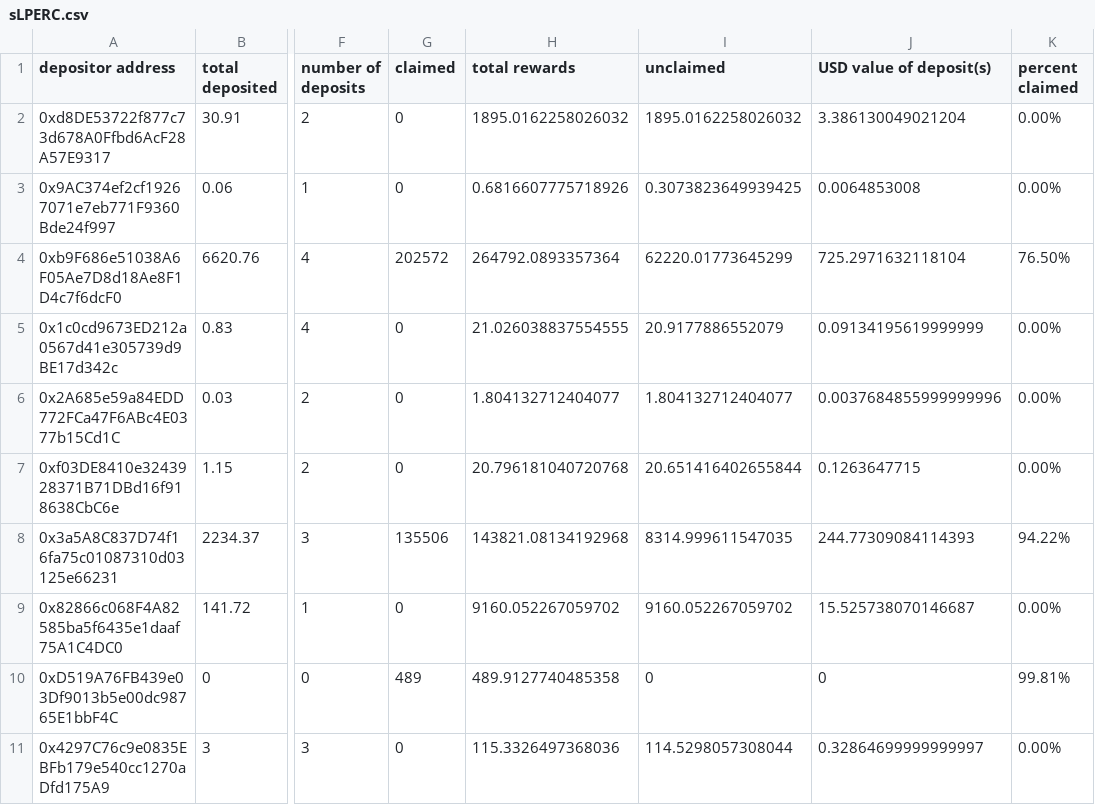
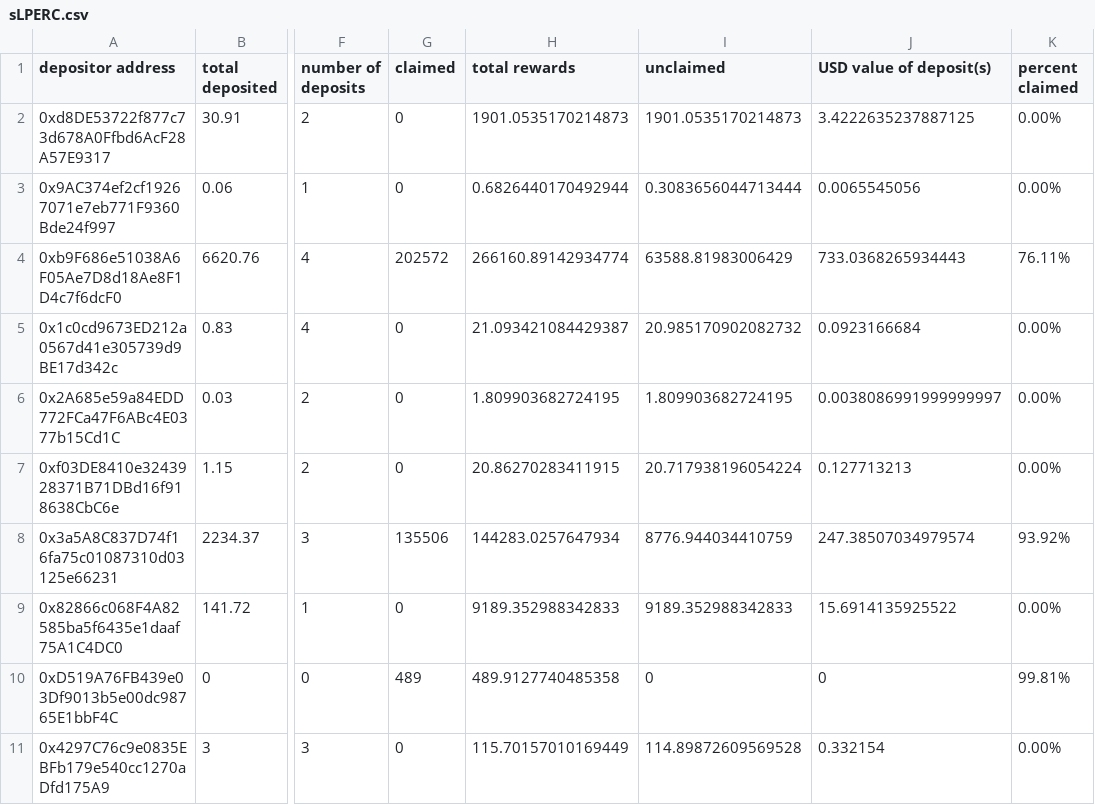
Before and after one commit to Periondao/staker-analysis, a CSV file: sheets/sLPERC.csv, drawn as a sheet; only a part is shown, gaps mark what is left out; the diff covers the shown part only; the diff names each change by its address in the sheet, - before the commit and + after, or states it on an @@ line.

```diff
--- a/sheets/sLPERC.csv
+++ b/sheets/sLPERC.csv
-H2 (total rewards): 1895.0162258026032
+H2 (total rewards): 1901.0535170214873
-I2 (unclaimed): 1895.0162258026032
+I2 (unclaimed): 1901.0535170214873
-J2 (USD value of deposit(s)): 3.386130049021204
+J2 (USD value of deposit(s)): 3.4222635237887125
-H3 (total rewards): 0.6816607775718926
+H3 (total rewards): 0.6826440170492944
-I3 (unclaimed): 0.3073823649939425
+I3 (unclaimed): 0.3083656044713444
-J3 (USD value of deposit(s)): 0.0064853008
+J3 (USD value of deposit(s)): 0.0065545056
-H4 (total rewards): 264792.0893357364
+H4 (total rewards): 266160.89142934774
-I4 (unclaimed): 62220.01773645299
+I4 (unclaimed): 63588.81983006429
-J4 (USD value of deposit(s)): 725.2971632118104
+J4 (USD value of deposit(s)): 733.0368265934443
-K4 (percent claimed): 76.50%
+K4 (percent claimed): 76.11%
-H5 (total rewards): 21.026038837554555
+H5 (total rewards): 21.093421084429387
-I5 (unclaimed): 20.9177886552079
+I5 (unclaimed): 20.985170902082732
-J5 (USD value of deposit(s)): 0.09134195619999999
+J5 (USD value of deposit(s)): 0.0923166684
-H6 (total rewards): 1.804132712404077
+H6 (total rewards): 1.809903682724195
-I6 (unclaimed): 1.804132712404077
+I6 (unclaimed): 1.809903682724195
-J6 (USD value of deposit(s)): 0.0037684855999999996
+J6 (USD value of deposit(s)): 0.0038086991999999997
-H7 (total rewards): 20.796181040720768
+H7 (total rewards): 20.86270283411915
-I7 (unclaimed): 20.651416402655844
+I7 (unclaimed): 20.717938196054224
-J7 (USD value of deposit(s)): 0.1263647715
+J7 (USD value of deposit(s)): 0.127713213
-H8 (total rewards): 143821.08134192968
+H8 (total rewards): 144283.0257647934
-I8 (unclaimed): 8314.999611547035
+I8 (unclaimed): 8776.944034410759
-J8 (USD value of deposit(s)): 244.77309084114393
+J8 (USD value of deposit(s)): 247.38507034979574
-K8 (percent claimed): 94.22%
+K8 (percent claimed): 93.92%
-H9 (total rewards): 9160.052267059702
+H9 (total rewards): 9189.352988342833
-I9 (unclaimed): 9160.052267059702
+I9 (unclaimed): 9189.352988342833
-J9 (USD value of deposit(s)): 15.525738070146687
+J9 (USD value of deposit(s)): 15.6914135925522
-H11 (total rewards): 115.3326497368036
+H11 (total rewards): 115.70157010169449
-I11 (unclaimed): 114.5298057308044
+I11 (unclaimed): 114.89872609569528
-J11 (USD value of deposit(s)): 0.32864699999999997
+J11 (USD value of deposit(s)): 0.332154
```
Also changed, not shown: 43 edited cells elsewhere in this file, sheets/sPERC.csv, 1 other file.
